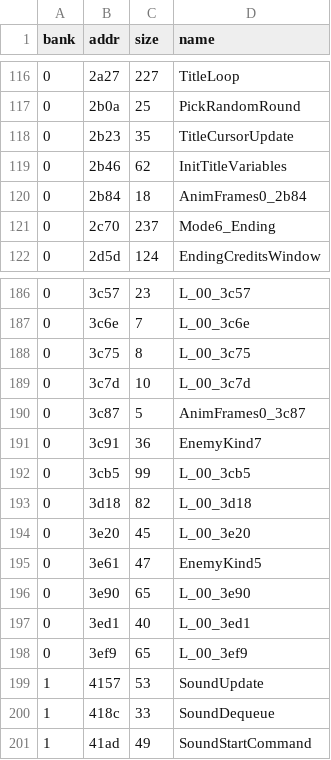
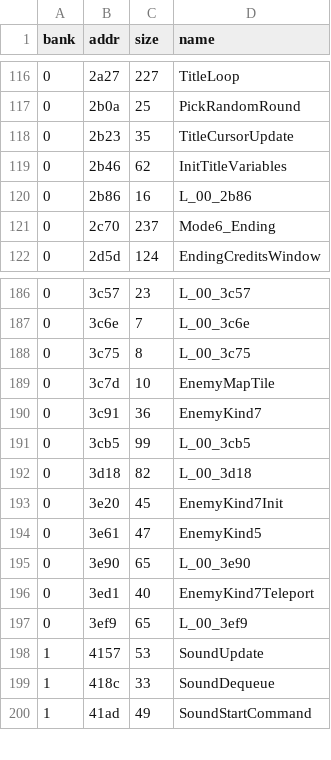
Before and after one commit to Tenome/Painter-Momopi-Decompilation, a TSV file: config/functions.tsv, drawn as a sheet; only a part is shown, gaps mark what is left out.

```diff
--- a/config/functions.tsv
+++ b/config/functions.tsv
@@ -119,3 +119,3 @@ bank	addr	size	name
 0	2b46	62	InitTitleVariables
-0	2b84	18	AnimFrames0_2b84
+0	2b86	16	L_00_2b86
 0	2c70	237	Mode6_Ending
@@ -188,4 +188,3 @@ bank	addr	size	name
 0	3c75	8	L_00_3c75
-0	3c7d	10	L_00_3c7d
-0	3c87	5	AnimFrames0_3c87
+0	3c7d	10	EnemyMapTile
 0	3c91	36	EnemyKind7
@@ -193,6 +192,6 @@ bank	addr	size	name
 0	3d18	82	L_00_3d18
-0	3e20	45	L_00_3e20
+0	3e20	45	EnemyKind7Init
 0	3e61	47	EnemyKind5
 0	3e90	65	L_00_3e90
-0	3ed1	40	L_00_3ed1
+0	3ed1	40	EnemyKind7Teleport
 0	3ef9	65	L_00_3ef9
```
Also changed, not shown: labels.csv, nocode.csv, 4 other files.
